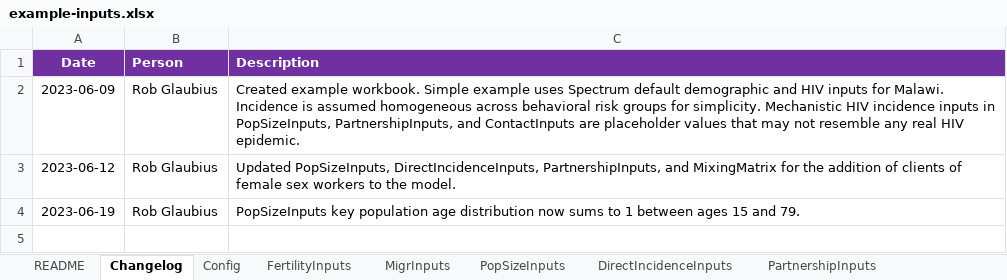
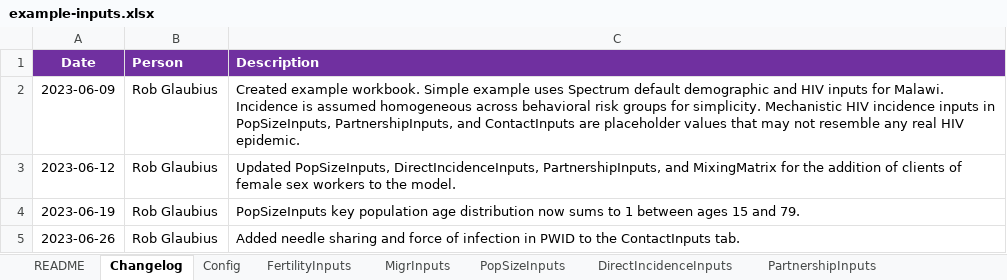
Before and after one commit to rlglaubius/GoalsARMPython, an Excel workbook: inputs/example-inputs.xlsx, sheet Changelog, drawn as a sheet; values as stored, in another font and other column widths than the file's, no borders; the diff names each change by its address in the sheet, - before the commit and + after, or states it on an @@ line.

```diff
--- a/inputs/example-inputs.xlsx (sheet Changelog)
+++ b/inputs/example-inputs.xlsx (sheet Changelog)
+row 5: 2023-06-26 | Rob Glaubius | Added needle sharing and force of infection in PWID to the ContactInputs tab.
```
Also changed, not shown: sheet ContactInputs, sheet PartnershipInputs, charts or pictures, 4 other files.
